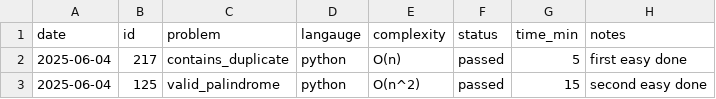
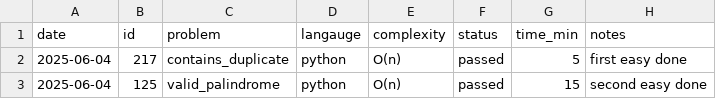
Before and after one commit to KismetLalligithub/leet-tracker, a CSV file: leetcode_log.csv, drawn as a sheet.

Commit message:
updated valid_palindrome leetcode log entry

```diff
--- a/leetcode_log.csv
+++ b/leetcode_log.csv
@@ -2,2 +2,2 @@ date,id,problem,langauge,complexity,status,time_min,notes
 2025-06-04,217,contains_duplicate,python,O(n),passed,5,first easy done
-2025-06-04,125,valid_palindrome,python,O(n^2),passed,15,second easy done
+2025-06-04,125,valid_palindrome,python,O(n),passed,15,second easy done
```
